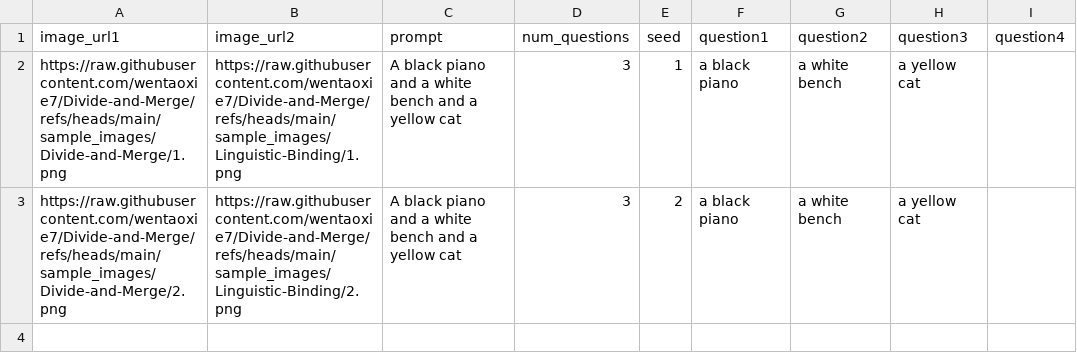
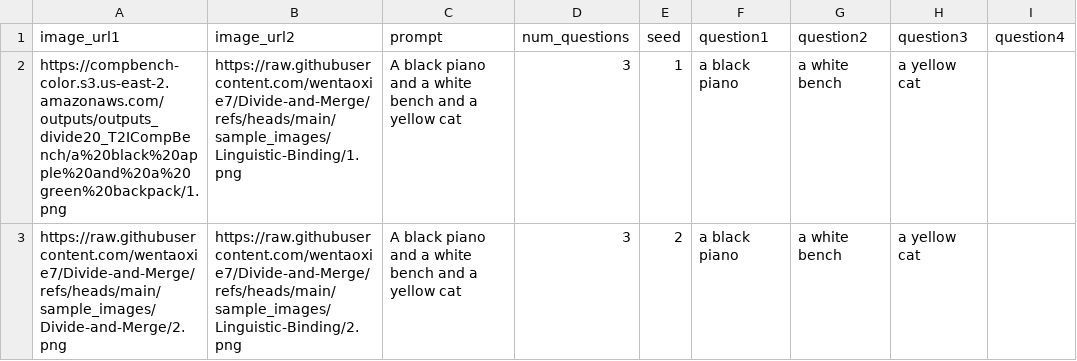
Before and after one commit to wentaoxie7/Divide-and-Merge, a CSV file: structure.csv, drawn as a sheet.

Commit message:
Update structure.csv

```diff
--- a/structure.csv
+++ b/structure.csv
@@ -1,3 +1,3 @@
 image_url1,image_url2,prompt,num_questions,seed,question1,question2,question3,question4
-https://raw.githubusercontent.com/wentaoxie7/Divide-and-Merge/refs/heads/main/sample_images/Divide-and-Merge/1.png,https://raw.githubusercontent.com/wentaoxie7/Divide-and-Merge/refs/heads/main/sample_images/Linguistic-Binding/1.png,A black piano and a white bench and a yellow cat,3,1,a black piano,a white bench,a yellow cat,
+https://compbench-color.s3.us-east-2.amazonaws.com/outputs/outputs_divide20_T2ICompBench/a%20black%20apple%20and%20a%20green%20backpack/1.png,https://raw.githubusercontent.com/wentaoxie7/Divide-and-Merge/refs/heads/main/sample_images/Linguistic-Binding/1.png,A black piano and a white bench and a yellow cat,3,1,a black piano,a white bench,a yellow cat,
 https://raw.githubusercontent.com/wentaoxie7/Divide-and-Merge/refs/heads/main/sample_images/Divide-and-Merge/2.png,https://raw.githubusercontent.com/wentaoxie7/Divide-and-Merge/refs/heads/main/sample_images/Linguistic-Binding/2.png,A black piano and a white bench and a yellow cat,3,2,a black piano,a white bench,a yellow cat,
```
